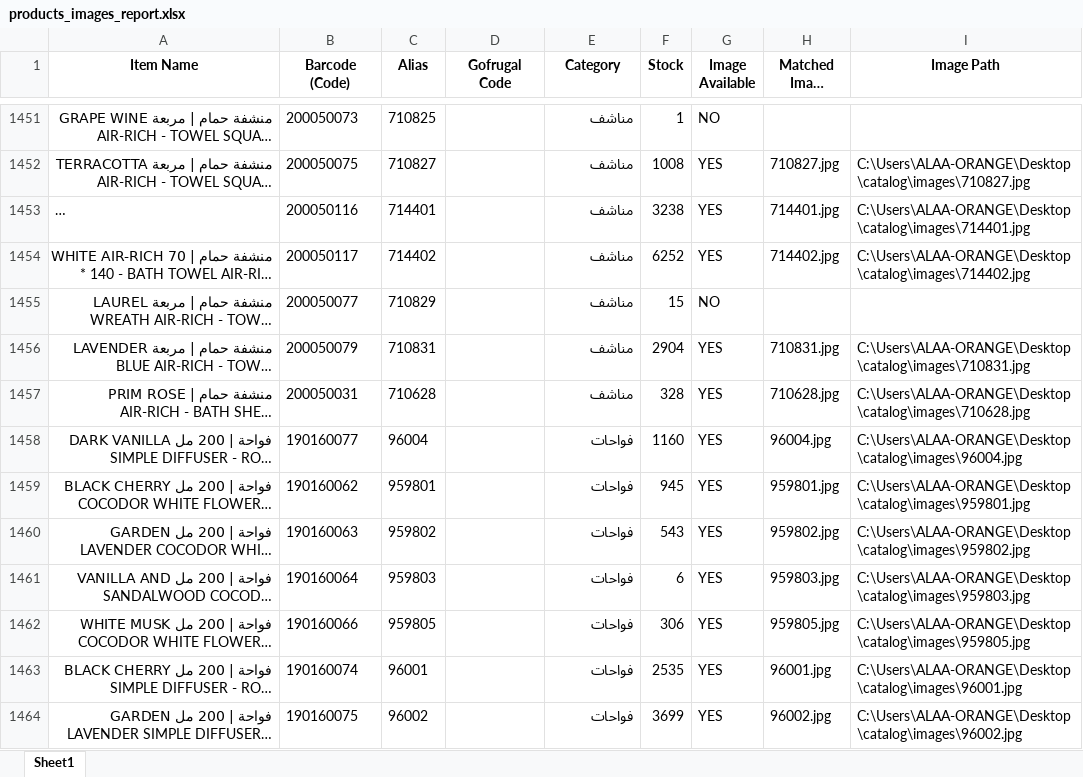
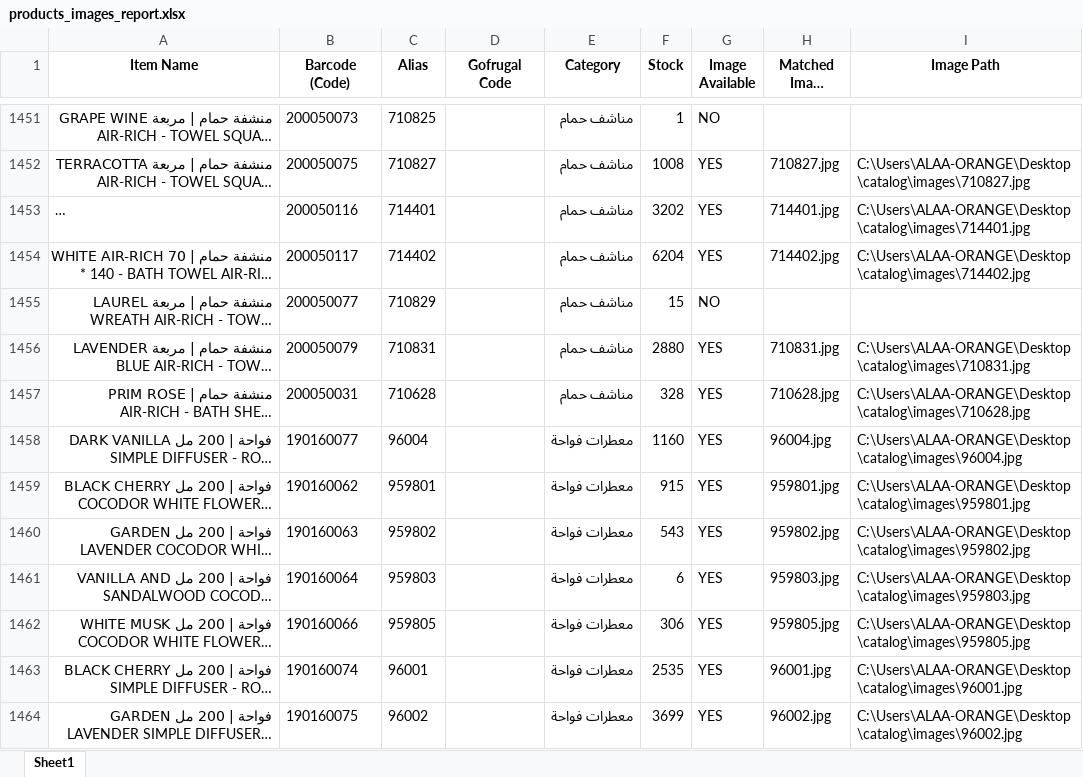
Before and after one commit to ALAAWF2/catalog, an Excel workbook: products_images_report.xlsx, sheet Sheet1, drawn as a sheet; only a part is shown, gaps mark what is left out; long unchanged cells end in …; values as stored, in another font and other column widths than the file's, no borders; the diff covers the shown part only; the diff names each change by its address in the sheet, - before the commit and + after, or states it on an @@ line.

```diff
--- a/products_images_report.xlsx (sheet Sheet1)
+++ b/products_images_report.xlsx (sheet Sheet1)
-E1451:E1457 (Category): مناشف
+E1451:E1457 (Category): مناشف حمام
-F1453 (Stock): 3238
+F1453 (Stock): 3202
-F1454 (Stock): 6252
+F1454 (Stock): 6204
-F1456 (Stock): 2904
+F1456 (Stock): 2880
-E1458:E1464 (Category): فواحات
+E1458:E1464 (Category): معطرات فواحة
-F1459 (Stock): 945
+F1459 (Stock): 915
```
Also changed, not shown: 1770 edited cells elsewhere in this sheet, create js/mapping.xlsx, 8 other files.
